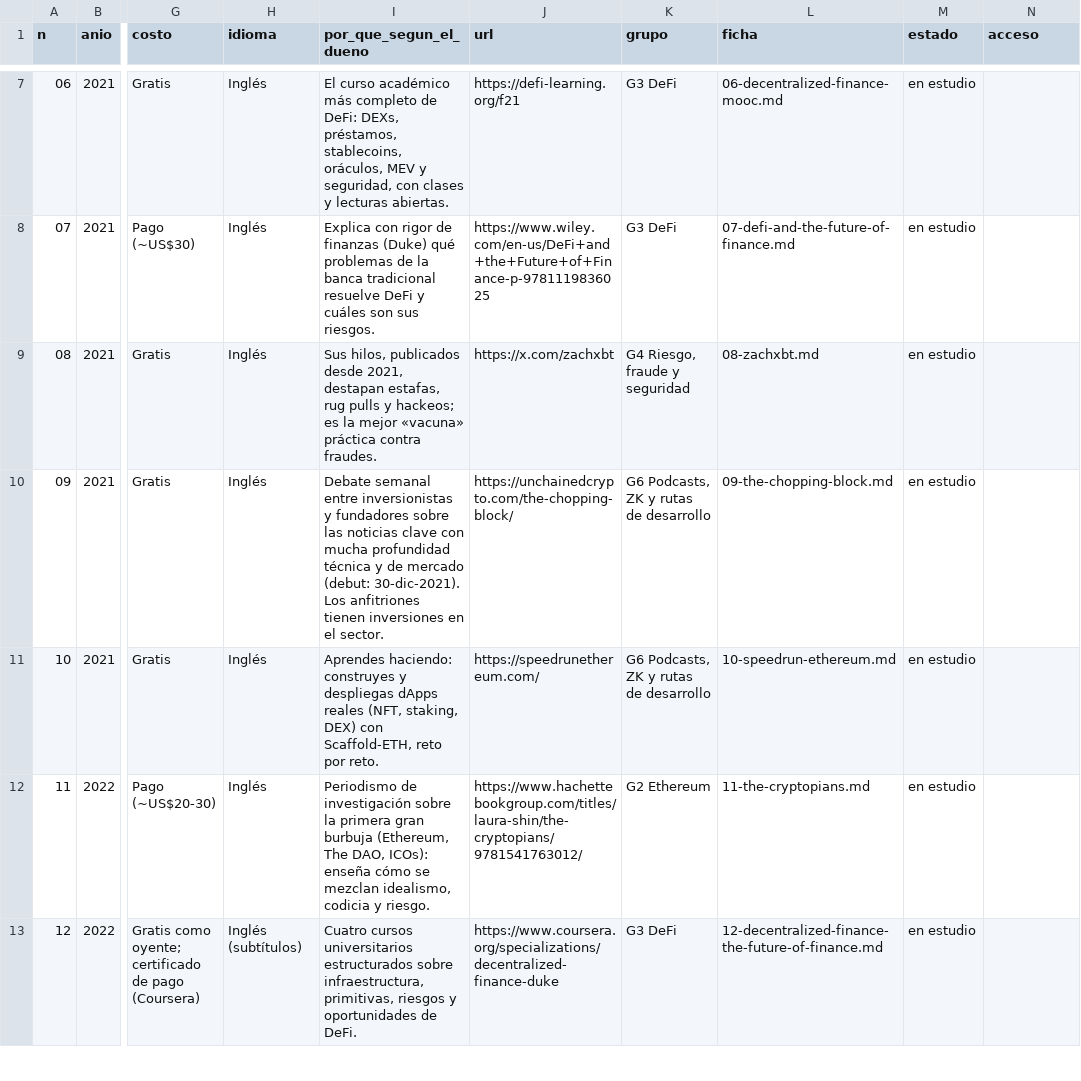
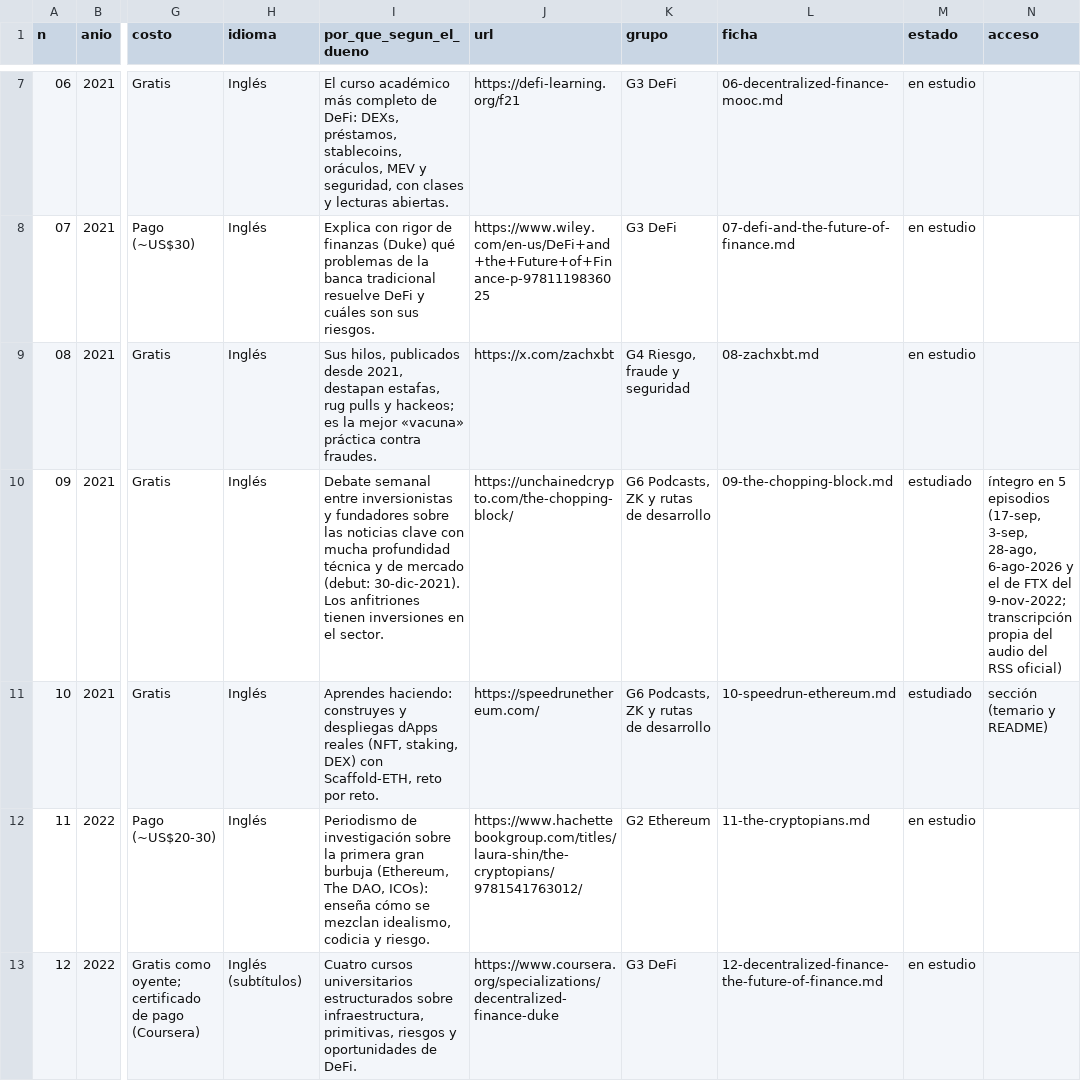
Before and after one commit to izurieta77/New1, a CSV file: conocimiento/cripto/recursos/indice.csv, drawn as a sheet; only a part is shown, gaps mark what is left out; the diff covers the shown part only; the diff names each change by its address in the sheet, - before the commit and + after, or states it on an @@ line.

```diff
--- a/conocimiento/cripto/recursos/indice.csv
+++ b/conocimiento/cripto/recursos/indice.csv
-M10:M11 (estado): en estudio
+M10:M11 (estado): estudiado
-N10 (acceso): (empty)
+N10 (acceso): íntegro en 5 episodios (17-sep, 3-sep, 28-ago, 6-ago-2026 y el de FTX del 9-nov-2022; transcripción propia del audio del RSS oficial)
-N11 (acceso): (empty)
+N11 (acceso): sección (temario y README)
```
Also changed, not shown: 12 edited cells elsewhere in this file, 14 other files.
